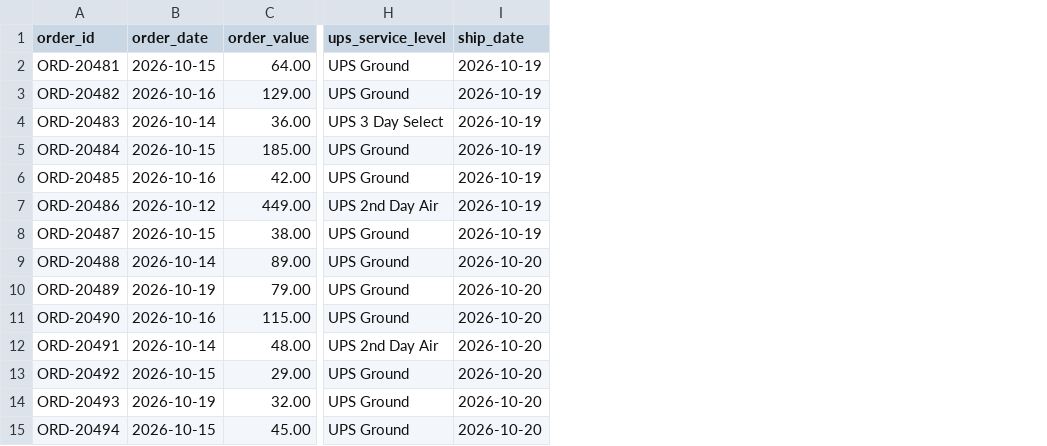
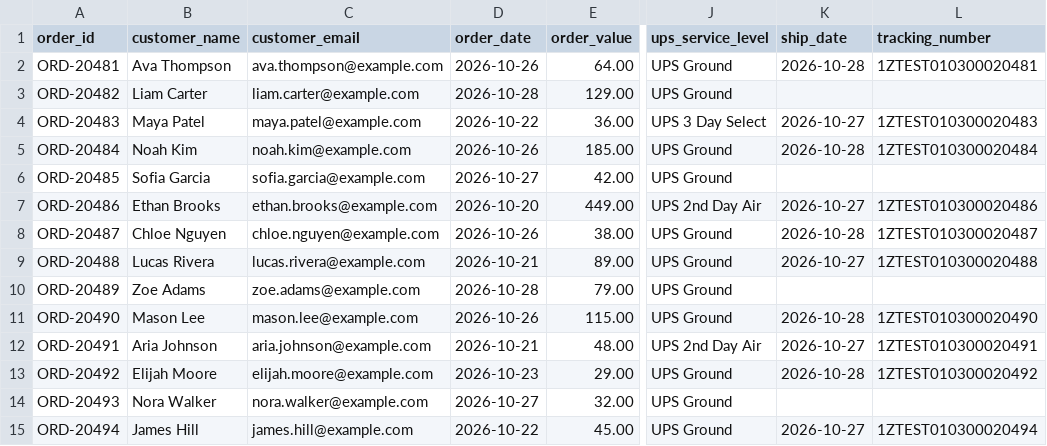
Before and after one commit to isaackm8/delivery-risk-checker, a CSV file: data/sample_orders.csv, drawn as a sheet; only a part is shown, gaps mark what is left out; addresses are those after the commit; the diff covers the shown part only; the diff names each change by its address in the sheet, - before the commit and + after, or states it on an @@ line.

```diff
--- a/data/sample_orders.csv
+++ b/data/sample_orders.csv
+column B (customer_name), rows 2-15: Ava Thompson | Liam Carter | Maya Patel | Noah Kim | Sofia Garcia | Ethan Brooks | Chloe Nguyen | Lucas Rivera | Zoe Adams | Mason Lee | Aria Johnson | Elijah Moore | Nora Walker | James Hill
+column C (customer_email), rows 2-15: ava.thompson@example.com | liam.carter@example.com | maya.patel@example.com | noah.kim@example.com | sofia.garcia@example.com | ethan.brooks@example.com | chloe.nguyen@example.com | lucas.rivera@example.com | zoe.adams@example.com | mason.lee@example.com | aria.johnson@example.com | elijah.moore@example.com | nora.walker@example.com | james.hill@example.com
+column L (tracking_number), rows 2-15: 1ZTEST010300020481 |  | 1ZTEST010300020483 | 1ZTEST010300020484 |  | 1ZTEST010300020486 | 1ZTEST010300020487 | 1ZTEST010300020488 |  | 1ZTEST010300020490 | 1ZTEST010300020491 | 1ZTEST010300020492 |  | 1ZTEST010300020494
-D2 (order_date): 2026-10-15
+D2 (order_date): 2026-10-26
-K2 (ship_date): 2026-10-19
+K2 (ship_date): 2026-10-28
-D3 (order_date): 2026-10-16
+D3 (order_date): 2026-10-28
-K3 (ship_date): 2026-10-19
+K3 (ship_date): (empty)
-D4 (order_date): 2026-10-14
+D4 (order_date): 2026-10-22
-K4 (ship_date): 2026-10-19
+K4 (ship_date): 2026-10-27
-D5 (order_date): 2026-10-15
+D5 (order_date): 2026-10-26
-K5 (ship_date): 2026-10-19
+K5 (ship_date): 2026-10-28
-D6 (order_date): 2026-10-16
+D6 (order_date): 2026-10-27
-K6 (ship_date): 2026-10-19
+K6 (ship_date): (empty)
-D7 (order_date): 2026-10-12
+D7 (order_date): 2026-10-20
-K7 (ship_date): 2026-10-19
+K7 (ship_date): 2026-10-27
-D8 (order_date): 2026-10-15
+D8 (order_date): 2026-10-26
-K8 (ship_date): 2026-10-19
+K8 (ship_date): 2026-10-28
-D9 (order_date): 2026-10-14
+D9 (order_date): 2026-10-21
-K9 (ship_date): 2026-10-20
+K9 (ship_date): 2026-10-27
-D10 (order_date): 2026-10-19
+D10 (order_date): 2026-10-28
-K10 (ship_date): 2026-10-20
+K10 (ship_date): (empty)
-D11 (order_date): 2026-10-16
+D11 (order_date): 2026-10-26
-K11 (ship_date): 2026-10-20
+K11 (ship_date): 2026-10-28
-D12 (order_date): 2026-10-14
+D12 (order_date): 2026-10-21
-K12 (ship_date): 2026-10-20
+K12 (ship_date): 2026-10-27
-D13 (order_date): 2026-10-15
+D13 (order_date): 2026-10-23
-K13 (ship_date): 2026-10-20
+K13 (ship_date): 2026-10-28
-D14 (order_date): 2026-10-19
+D14 (order_date): 2026-10-27
-K14 (ship_date): 2026-10-20
+K14 (ship_date): (empty)
-D15 (order_date): 2026-10-15
+D15 (order_date): 2026-10-22
-K15 (ship_date): 2026-10-20
+K15 (ship_date): 2026-10-27
```
Also changed, not shown: 67 edited cells elsewhere in this file, 9 other files.
